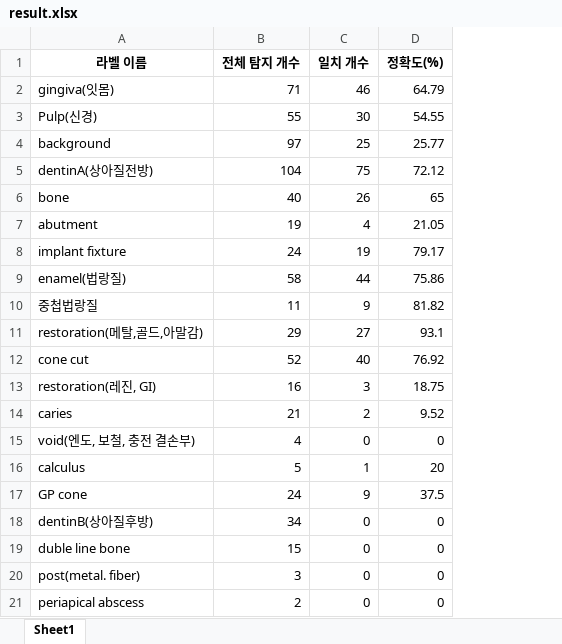
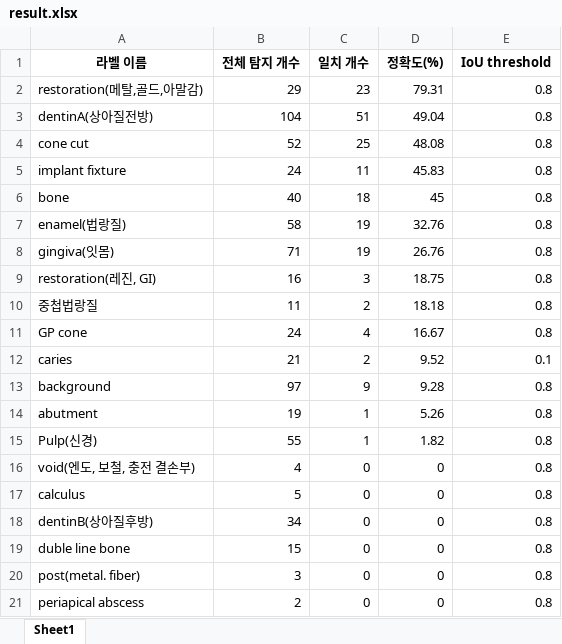
Before and after one commit to mlnyx/verification, an Excel workbook: result.xlsx, sheet Sheet1, drawn as a sheet; values as stored, in another font and other column widths than the file's, no borders; removed rows and columns are numbered as before the commit, all else as after; the diff names each change by its address in the sheet, - before the commit and + after, or states it on an @@ line.

```diff
--- a/result.xlsx (sheet Sheet1)
+++ b/result.xlsx (sheet Sheet1)
+column E (IoU threshold), row 3: 0.8; row 5: 0.8; row 7: 0.8; row 9: 0.8; row 12: 0.1; rows 16-21: all 0.8
-row 2: gingiva(잇몸) | 71 | 46 | 64.79
-row 3: Pulp(신경) | 55 | 30 | 54.55
-row 4: background | 97 | 25 | 25.77
+row 2: restoration(메탈,골드,아말감) | 29 | 23 | 79.31 | 0.8
-C3 (일치 개수): 75
+C3 (일치 개수): 51
-D3 (정확도(%)): 72.12
+D3 (정확도(%)): 49.04
-row 6: bone | 40 | 26 | 65
-row 7: abutment | 19 | 4 | 21.05
+row 4: cone cut | 52 | 25 | 48.08 | 0.8
-C5 (일치 개수): 19
+C5 (일치 개수): 11
-D5 (정확도(%)): 79.17
+D5 (정확도(%)): 45.83
+row 6: bone | 40 | 18 | 45 | 0.8
-C7 (일치 개수): 44
+C7 (일치 개수): 19
-D7 (정확도(%)): 75.86
+D7 (정확도(%)): 32.76
-row 10: 중첩법랑질 | 11 | 9 | 81.82
-row 11: restoration(메탈,골드,아말감) | 29 | 27 | 93.1
-row 12: cone cut | 52 | 40 | 76.92
+row 8: gingiva(잇몸) | 71 | 19 | 26.76 | 0.8
+row 10: 중첩법랑질 | 11 | 2 | 18.18 | 0.8
+row 11: GP cone | 24 | 4 | 16.67 | 0.8
+row 13: background | 97 | 9 | 9.28 | 0.8
+row 14: abutment | 19 | 1 | 5.26 | 0.8
+row 15: Pulp(신경) | 55 | 1 | 1.82 | 0.8
-C17 (일치 개수): 1
+C17 (일치 개수): 0
-D17 (정확도(%)): 20
+D17 (정확도(%)): 0
-row 17: GP cone | 24 | 9 | 37.5
```
Also changed, not shown: 4 other files.
